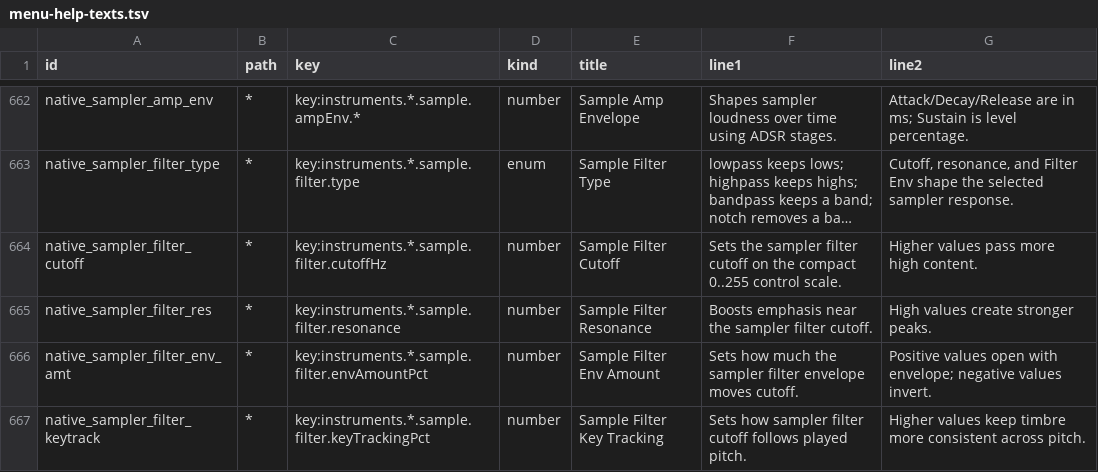
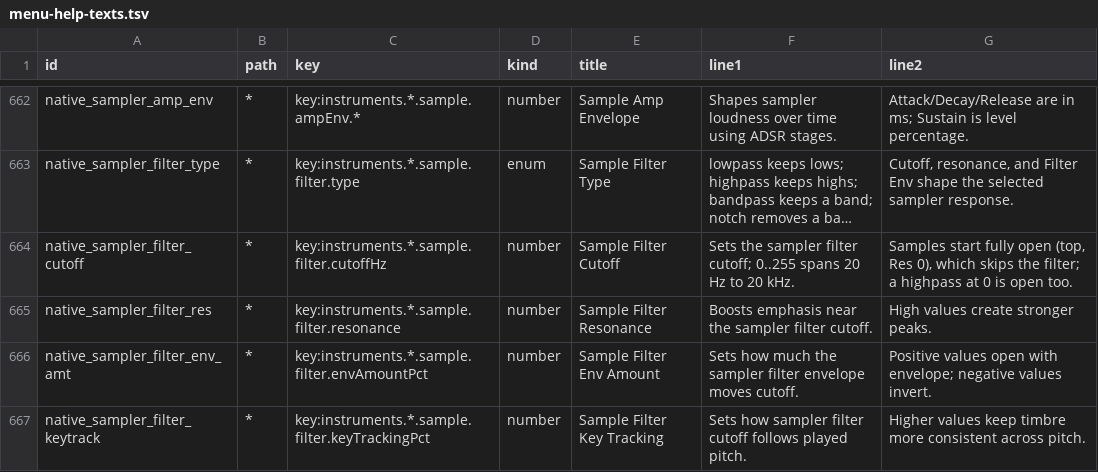
Before and after one commit to nexxyz/octessera, a TSV file: resources/menu-help-texts.tsv, drawn as a sheet; only a part is shown, gaps mark what is left out; long unchanged cells end in …; the diff names each change by its address in the sheet, - before the commit and + after, or states it on an @@ line.

Commit message:
Play samples neutral by default and skip every neutral filter
The sampler's filter used to default to a resonant 8 kHz lowpass, which
coloured every sample and drum loop. It now starts fully open (lowpass at the
top, Res 0) in the engine, the runtime and the shipped patch. Any neutral
setting, an open lowpass or a highpass at the bottom with no resonance, now
does no filter work, and the plain sample loop drops the filter entirely
while it is open. Cutoff's 0..255 scale spans 20 Hz to 20 kHz so both open
ends are reachable from the device; saved patches keep their Hz.

```diff
--- a/resources/menu-help-texts.tsv
+++ b/resources/menu-help-texts.tsv
-F664 (line1): …sampler filter cutoff on the compact 0..255 control scale.
+F664 (line1): …sampler filter cutoff; 0..255 spans 20 Hz to 20 kHz.
-G664 (line2): Higher values pass more high content.
+G664 (line2): Samples start fully open (top, Res 0), which skips the filter; a highpass at 0 is open too.
```
Also changed, not shown: 18 other files.
